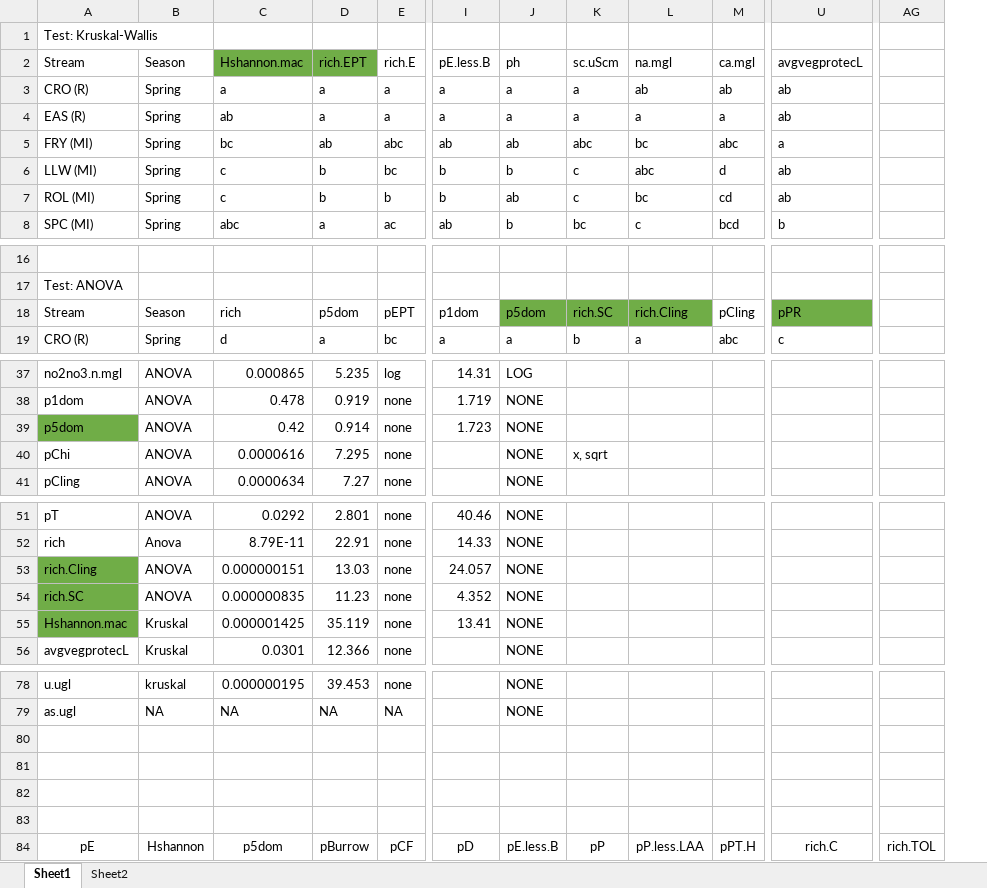
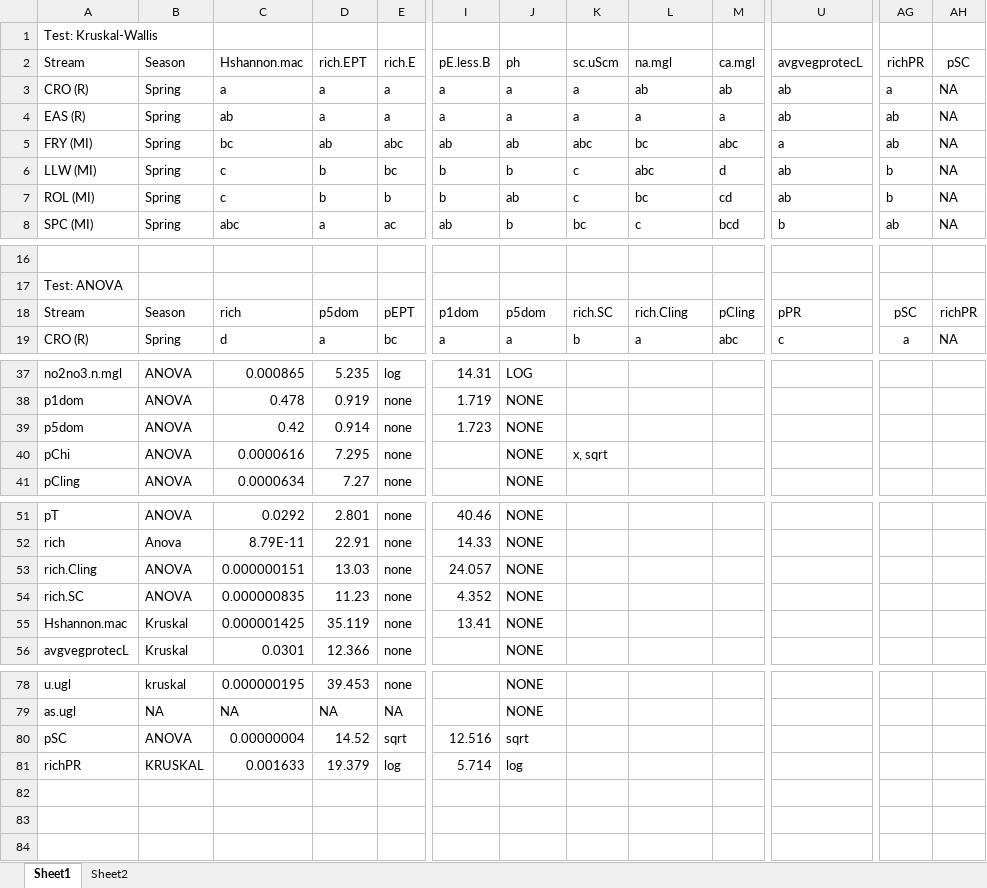
Before and after one commit to mcmillanma/Spatial-Patterns-of-Water-Quality-and-Macroinvertebrate-Communities-within-Mining-influenced-Headwat, an Excel workbook: Tables/MeansTables.xlsx, sheet Sheet1, drawn as a sheet; only a part is shown, gaps mark what is left out; values as stored, in another font and other column widths than the file's, no borders; removed rows and columns are numbered as before the commit, all else as after; rows hold the shown columns only; the diff covers the shown part only; the diff names each change by its address in the sheet, - before the commit and + after, or states it on an @@ line.

```diff
--- a/Tables/MeansTables.xlsx (sheet Sheet1)
+++ b/Tables/MeansTables.xlsx (sheet Sheet1)
-column AG, empty
+column AG, rows 2-8: richPR | a | ab | ab | b | b | ab; rows 18-19: pSC | a
+column AH, rows 2-8: pSC | NA | NA | NA | NA | NA | NA; rows 18-19: richPR | NA
-C2:D2 fill: #70AD47
+C2:D2 fill: none
-J18:L18 fill: #70AD47
+J18:L18 fill: none
-U18 fill: #70AD47
+U18 fill: none
-A39 fill: #70AD47
+A39 fill: none
-A53:A55 fill: #70AD47
+A53:A55 fill: none
-row 80: (empty)
+row 80: pSC | ANOVA | 0.00000004 | 14.52 | sqrt | 12.516 | sqrt
-row 81: (empty)
+row 81: richPR | KRUSKAL | 0.001633 | 19.379 | log | 5.714 | log
-row 82: (empty)
-row 83: (empty)
-row 84: pE | Hshannon | p5dom | pBurrow | pCF | pD | pE.less.B | pP | pP.less.LAA | pPT.H | rich.C | rich.TOL
```
Also changed, not shown: cell formats elsewhere in this sheet, sheet Sheet2, Tables/Metric Tables.xlsx, 7 other files.
